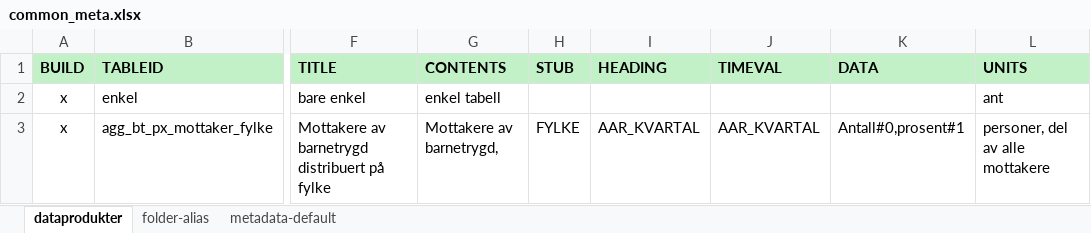
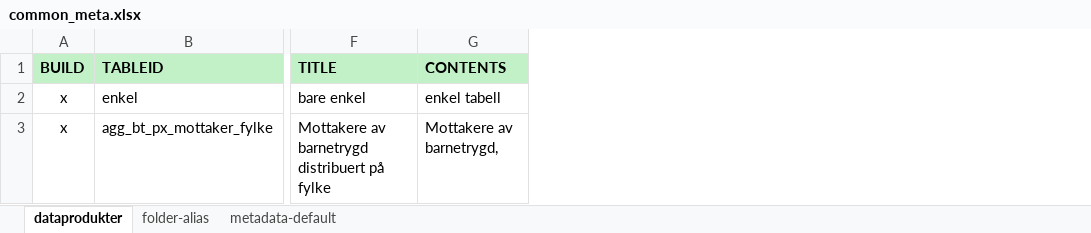
Before and after one commit to navikt/pxPyFactory, an Excel workbook: input_bucket/common_meta.xlsx, sheet dataprodukter, drawn as a sheet; only a part is shown, gaps mark what is left out; values as stored, in another font and other column widths than the file's, no borders; the diff names each change by its address in the sheet, - before the commit and + after, or states it on an @@ line.

```diff
--- a/input_bucket/common_meta.xlsx (sheet dataprodukter)
+++ b/input_bucket/common_meta.xlsx (sheet dataprodukter)
-column H (STUB), row 3: FYLKE
-column I (HEADING), row 3: AAR_KVARTAL
-column J (TIMEVAL), row 3: AAR_KVARTAL
-column K (DATA), row 3: Antall#0,prosent#1
-column L (UNITS), rows 2-3: ant | personer, del av alle mottakere
```
Also changed, not shown: sheet metadata-default, 2 other files.
